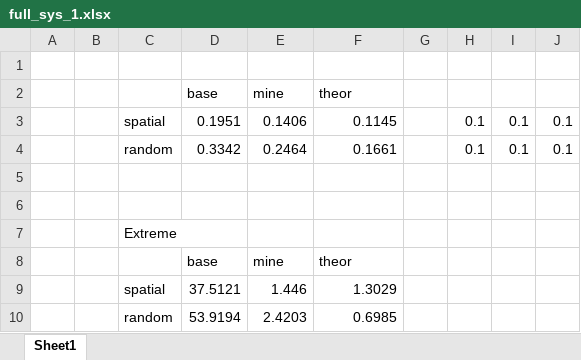
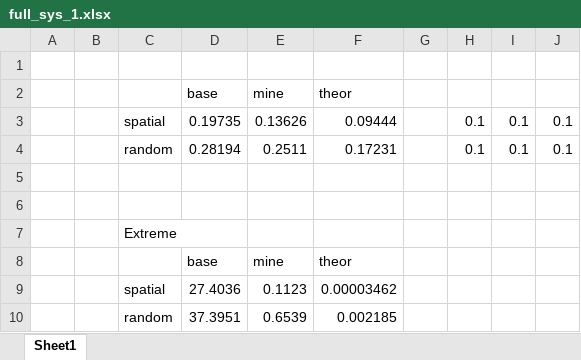
Before and after one commit to katzdave/approximate-nearest-neighbors, an Excel workbook: Figures/results/full_sys_1.xlsx, sheet Sheet1, drawn as a sheet; values as stored, in another font and other column widths than the file's, no borders; charts and pictures not drawn; removed rows and columns are numbered as before the commit, all else as after; the diff names each change by its address in the sheet, - before the commit and + after, or states it on an @@ line.

```diff
--- a/Figures/results/full_sys_1.xlsx (sheet Sheet1)
+++ b/Figures/results/full_sys_1.xlsx (sheet Sheet1)
-D3 (base): 0.1951
+D3 (base): 0.19735
-E3 (mine): 0.1406
+E3 (mine): 0.13626
-F3 (theor): 0.1145
+F3 (theor): 0.09444
-D4 (base): 0.3342
+D4 (base): 0.28194
-E4 (mine): 0.2464
+E4 (mine): 0.2511
-F4 (theor): 0.1661
+F4 (theor): 0.17231
-row 9:  |  | spatial | 37.5121 | 1.446 | 1.3029
-row 10:  |  | random | 53.9194 | 2.4203 | 0.6985
+row 9:  |  | spatial | 27.4036 | 0.1123 | 0.00003462
+row 10:  |  | random | 37.3951 | 0.6539 | 0.002185
```
Also changed, not shown: charts or pictures, 8 other files.
